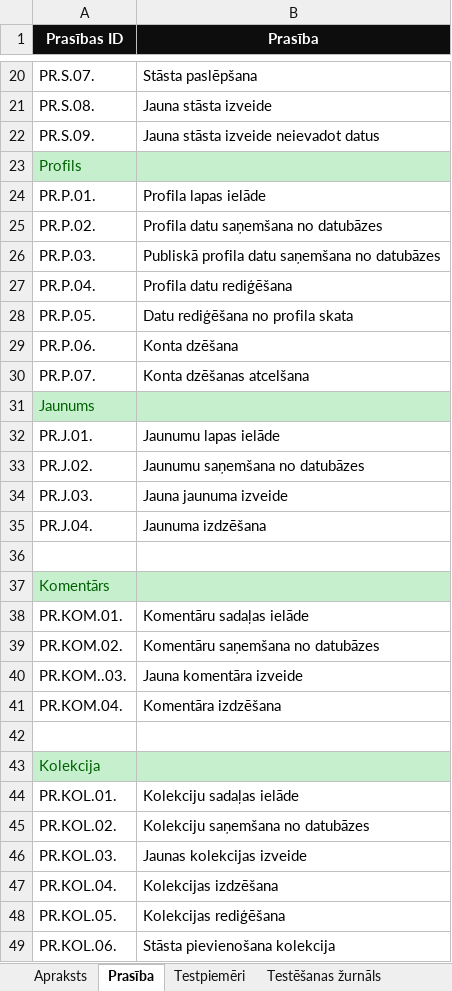
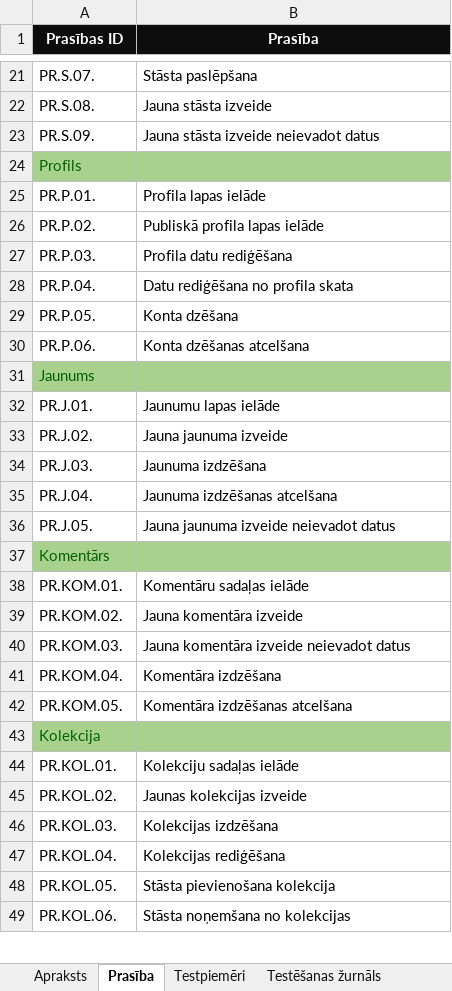
Before and after one commit to ratSeraphim/Laudobele_literarais_zurnals, an Excel workbook: Laudobele Telma Testesanas Dokumentacija.xlsx, sheet Prasība, drawn as a sheet; only a part is shown, gaps mark what is left out; values as stored, in another font and other column widths than the file's, no borders; removed rows and columns are numbered as before the commit, all else as after; the diff covers the shown part only; the diff names each change by its address in the sheet, - before the commit and + after, or states it on an @@ line.

```diff
--- a/Laudobele Telma Testesanas Dokumentacija.xlsx (sheet Prasība)
+++ b/Laudobele Telma Testesanas Dokumentacija.xlsx (sheet Prasība)
-A24:B24 fill: #C6EFCE
+A24:B24 fill: #A9D18E
-B26 (Prasība): Profila datu saņemšana no datubāzes
+B26 (Prasība): Publiskā profila lapas ielāde
-B27 (Prasība): Publiskā profila datu saņemšana no datubāzes
+B27 (Prasība): Profila datu rediģēšana
-B28 (Prasība): Profila datu rediģēšana
+B28 (Prasība): Datu rediģēšana no profila skata
-B29 (Prasība): Datu rediģēšana no profila skata
+B29 (Prasība): Konta dzēšana
-B30 (Prasība): Konta dzēšana
+B30 (Prasība): Konta dzēšanas atcelšana
-row 30: PR.P.07. | Konta dzēšanas atcelšana
-A31:B31 fill: #C6EFCE
+A31:B31 fill: #A9D18E
-B33 (Prasība): Jaunumu saņemšana no datubāzes
+B33 (Prasība): Jauna jaunuma izveide
-B34 (Prasība): Jauna jaunuma izveide
+B34 (Prasība): Jaunuma izdzēšana
-B35 (Prasība): Jaunuma izdzēšana
+B35 (Prasība): Jaunuma izdzēšanas atcelšana
-row 36: (empty)
+row 36: PR.J.05. | Jauna jaunuma izveide neievadot datus
-A37:B37 fill: #C6EFCE
+A37:B37 fill: #A9D18E
-B39 (Prasība): Komentāru saņemšana no datubāzes
+B39 (Prasība): Jauna komentāra izveide
-A40 (Prasības ID): PR.KOM..03.
+A40 (Prasības ID): PR.KOM.03.
-B40 (Prasība): Jauna komentāra izveide
+B40 (Prasība): Jauna komentāra izveide neievadot datus
-row 42: (empty)
+row 42: PR.KOM.05. | Komentāra izdzēšanas atcelšana
-A43:B43 fill: #C6EFCE
+A43:B43 fill: #A9D18E
-B45 (Prasība): Kolekciju saņemšana no datubāzes
+B45 (Prasība): Jaunas kolekcijas izveide
-B46 (Prasība): Jaunas kolekcijas izveide
+B46 (Prasība): Kolekcijas izdzēšana
-B47 (Prasība): Kolekcijas izdzēšana
+B47 (Prasība): Kolekcijas rediģēšana
-B48 (Prasība): Kolekcijas rediģēšana
+B48 (Prasība): Stāsta pievienošana kolekcija
-B49 (Prasība): Stāsta pievienošana kolekcija
+B49 (Prasība): Stāsta noņemšana no kolekcijas
```
Also changed, not shown: 1 added row, 5 removed rows, 9 edited cells and cell formats elsewhere in this sheet, sheet Testpiemēri, sheet Testēšanas žurnāls, 12 other files.
